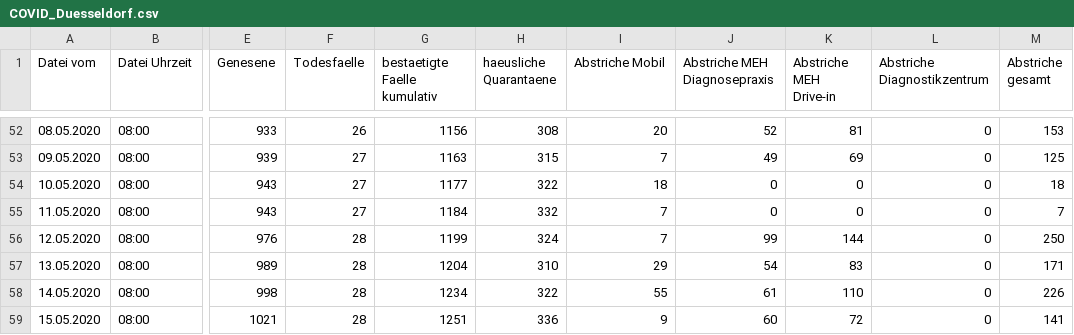
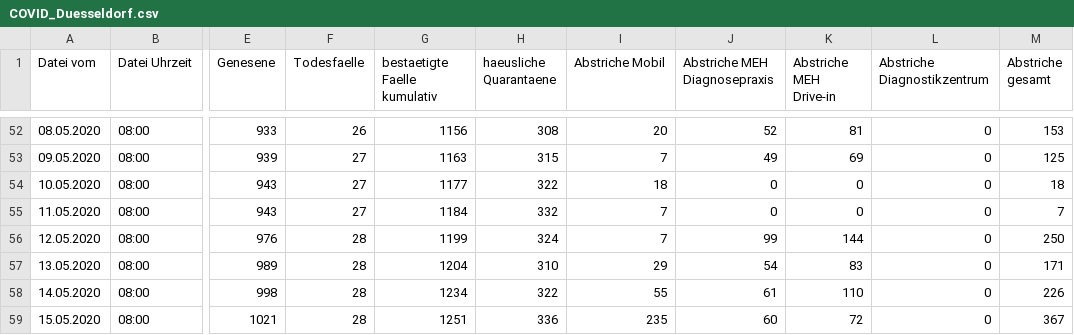
Before and after one commit to opendataddorf/od-resources, a CSV file: COVID_Duesseldorf.csv, drawn as a sheet; only a part is shown, gaps mark what is left out; the diff names each change by its address in the sheet, - before the commit and + after, or states it on an @@ line.

Commit message:
Stand 15.05.2020; 8:00

```diff
--- a/COVID_Duesseldorf.csv
+++ b/COVID_Duesseldorf.csv
-I59 (Abstriche Mobil): 9
+I59 (Abstriche Mobil): 235
-M59 (Abstriche gesamt): 141
+M59 (Abstriche gesamt): 367
```
